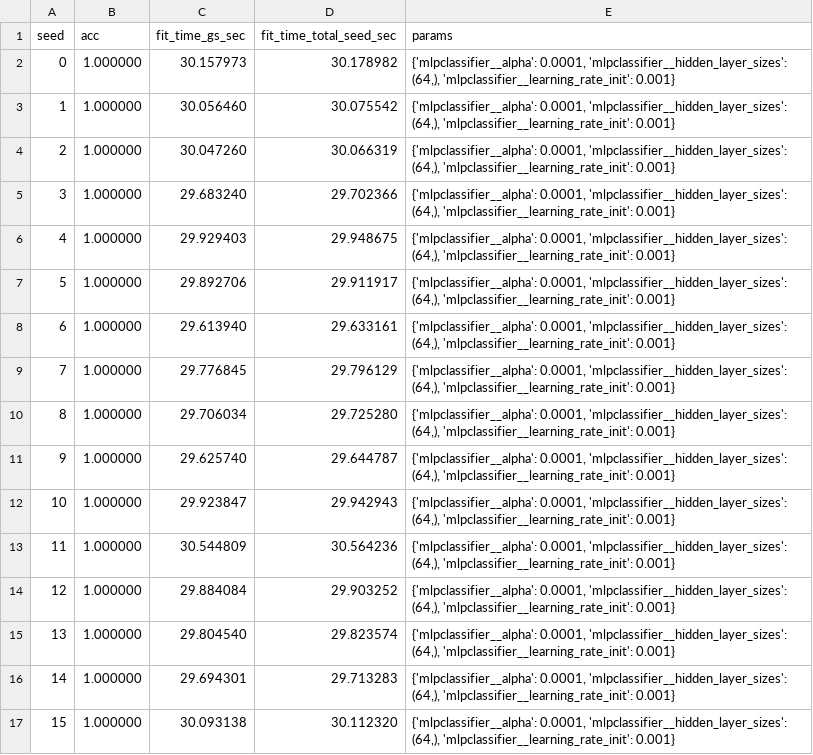
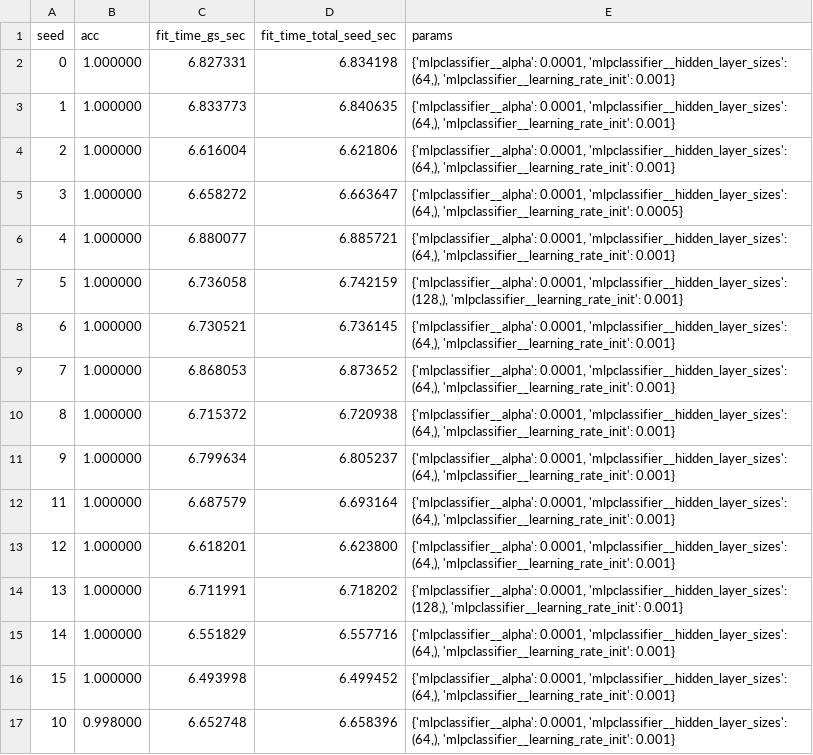
Before and after one commit to soyHouston256/joblib, a CSV file: logs/metrics.csv, drawn as a sheet.

```diff
--- a/logs/metrics.csv
+++ b/logs/metrics.csv
@@ -1,17 +1,17 @@
 seed,acc,fit_time_gs_sec,fit_time_total_seed_sec,params
-0,1.000000,30.157973,30.178982,"{'mlpclassifier__alpha': 0.0001, 'mlpclassifier__hidden_layer_sizes': (64,), 'mlpclassifier__learning_rate_init': 0.001}"
-1,1.000000,30.056460,30.075542,"{'mlpclassifier__alpha': 0.0001, 'mlpclassifier__hidden_layer_sizes': (64,), 'mlpclassifier__learning_rate_init': 0.001}"
-2,1.000000,30.047260,30.066319,"{'mlpclassifier__alpha': 0.0001, 'mlpclassifier__hidden_layer_sizes': (64,), 'mlpclassifier__learning_rate_init': 0.001}"
-3,1.000000,29.683240,29.702366,"{'mlpclassifier__alpha': 0.0001, 'mlpclassifier__hidden_layer_sizes': (64,), 'mlpclassifier__learning_rate_init': 0.001}"
-4,1.000000,29.929403,29.948675,"{'mlpclassifier__alpha': 0.0001, 'mlpclassifier__hidden_layer_sizes': (64,), 'mlpclassifier__learning_rate_init': 0.001}"
-5,1.000000,29.892706,29.911917,"{'mlpclassifier__alpha': 0.0001, 'mlpclassifier__hidden_layer_sizes': (64,), 'mlpclassifier__learning_rate_init': 0.001}"
-6,1.000000,29.613940,29.633161,"{'mlpclassifier__alpha': 0.0001, 'mlpclassifier__hidden_layer_sizes': (64,), 'mlpclassifier__learning_rate_init': 0.001}"
-7,1.000000,29.776845,29.796129,"{'mlpclassifier__alpha': 0.0001, 'mlpclassifier__hidden_layer_sizes': (64,), 'mlpclassifier__learning_rate_init': 0.001}"
-8,1.000000,29.706034,29.725280,"{'mlpclassifier__alpha': 0.0001, 'mlpclassifier__hidden_layer_sizes': (64,), 'mlpclassifier__learning_rate_init': 0.001}"
-9,1.000000,29.625740,29.644787,"{'mlpclassifier__alpha': 0.0001, 'mlpclassifier__hidden_layer_sizes': (64,), 'mlpclassifier__learning_rate_init': 0.001}"
-10,1.000000,29.923847,29.942943,"{'mlpclassifier__alpha': 0.0001, 'mlpclassifier__hidden_layer_sizes': (64,), 'mlpclassifier__learning_rate_init': 0.001}"
-11,1.000000,30.544809,30.564236,"{'mlpclassifier__alpha': 0.0001, 'mlpclassifier__hidden_layer_sizes': (64,), 'mlpclassifier__learning_rate_init': 0.001}"
-12,1.000000,29.884084,29.903252,"{'mlpclassifier__alpha': 0.0001, 'mlpclassifier__hidden_layer_sizes': (64,), 'mlpclassifier__learning_rate_init': 0.001}"
-13,1.000000,29.804540,29.823574,"{'mlpclassifier__alpha': 0.0001, 'mlpclassifier__hidden_layer_sizes': (64,), 'mlpclassifier__learning_rate_init': 0.001}"
-14,1.000000,29.694301,29.713283,"{'mlpclassifier__alpha': 0.0001, 'mlpclassifier__hidden_layer_sizes': (64,), 'mlpclassifier__learning_rate_init': 0.001}"
-15,1.000000,30.093138,30.112320,"{'mlpclassifier__alpha': 0.0001, 'mlpclassifier__hidden_layer_sizes': (64,), 'mlpclassifier__learning_rate_init': 0.001}"
+0,1.000000,6.827331,6.834198,"{'mlpclassifier__alpha': 0.0001, 'mlpclassifier__hidden_layer_sizes': (64,), 'mlpclassifier__learning_rate_init': 0.001}"
+1,1.000000,6.833773,6.840635,"{'mlpclassifier__alpha': 0.0001, 'mlpclassifier__hidden_layer_sizes': (64,), 'mlpclassifier__learning_rate_init': 0.001}"
+2,1.000000,6.616004,6.621806,"{'mlpclassifier__alpha': 0.0001, 'mlpclassifier__hidden_layer_sizes': (64,), 'mlpclassifier__learning_rate_init': 0.001}"
+3,1.000000,6.658272,6.663647,"{'mlpclassifier__alpha': 0.0001, 'mlpclassifier__hidden_layer_sizes': (64,), 'mlpclassifier__learning_rate_init': 0.0005}"
+4,1.000000,6.880077,6.885721,"{'mlpclassifier__alpha': 0.0001, 'mlpclassifier__hidden_layer_sizes': (64,), 'mlpclassifier__learning_rate_init': 0.001}"
+5,1.000000,6.736058,6.742159,"{'mlpclassifier__alpha': 0.0001, 'mlpclassifier__hidden_layer_sizes': (128,), 'mlpclassifier__learning_rate_init': 0.001}"
+6,1.000000,6.730521,6.736145,"{'mlpclassifier__alpha': 0.0001, 'mlpclassifier__hidden_layer_sizes': (64,), 'mlpclassifier__learning_rate_init': 0.001}"
+7,1.000000,6.868053,6.873652,"{'mlpclassifier__alpha': 0.0001, 'mlpclassifier__hidden_layer_sizes': (64,), 'mlpclassifier__learning_rate_init': 0.001}"
+8,1.000000,6.715372,6.720938,"{'mlpclassifier__alpha': 0.0001, 'mlpclassifier__hidden_layer_sizes': (64,), 'mlpclassifier__learning_rate_init': 0.001}"
+9,1.000000,6.799634,6.805237,"{'mlpclassifier__alpha': 0.0001, 'mlpclassifier__hidden_layer_sizes': (64,), 'mlpclassifier__learning_rate_init': 0.001}"
+11,1.000000,6.687579,6.693164,"{'mlpclassifier__alpha': 0.0001, 'mlpclassifier__hidden_layer_sizes': (64,), 'mlpclassifier__learning_rate_init': 0.001}"
+12,1.000000,6.618201,6.623800,"{'mlpclassifier__alpha': 0.0001, 'mlpclassifier__hidden_layer_sizes': (64,), 'mlpclassifier__learning_rate_init': 0.001}"
+13,1.000000,6.711991,6.718202,"{'mlpclassifier__alpha': 0.0001, 'mlpclassifier__hidden_layer_sizes': (128,), 'mlpclassifier__learning_rate_init': 0.001}"
+14,1.000000,6.551829,6.557716,"{'mlpclassifier__alpha': 0.0001, 'mlpclassifier__hidden_layer_sizes': (64,), 'mlpclassifier__learning_rate_init': 0.001}"
+15,1.000000,6.493998,6.499452,"{'mlpclassifier__alpha': 0.0001, 'mlpclassifier__hidden_layer_sizes': (64,), 'mlpclassifier__learning_rate_init': 0.001}"
+10,0.998000,6.652748,6.658396,"{'mlpclassifier__alpha': 0.0001, 'mlpclassifier__hidden_layer_sizes': (64,), 'mlpclassifier__learning_rate_init': 0.001}"
```
Also changed, not shown: 5 other files.
